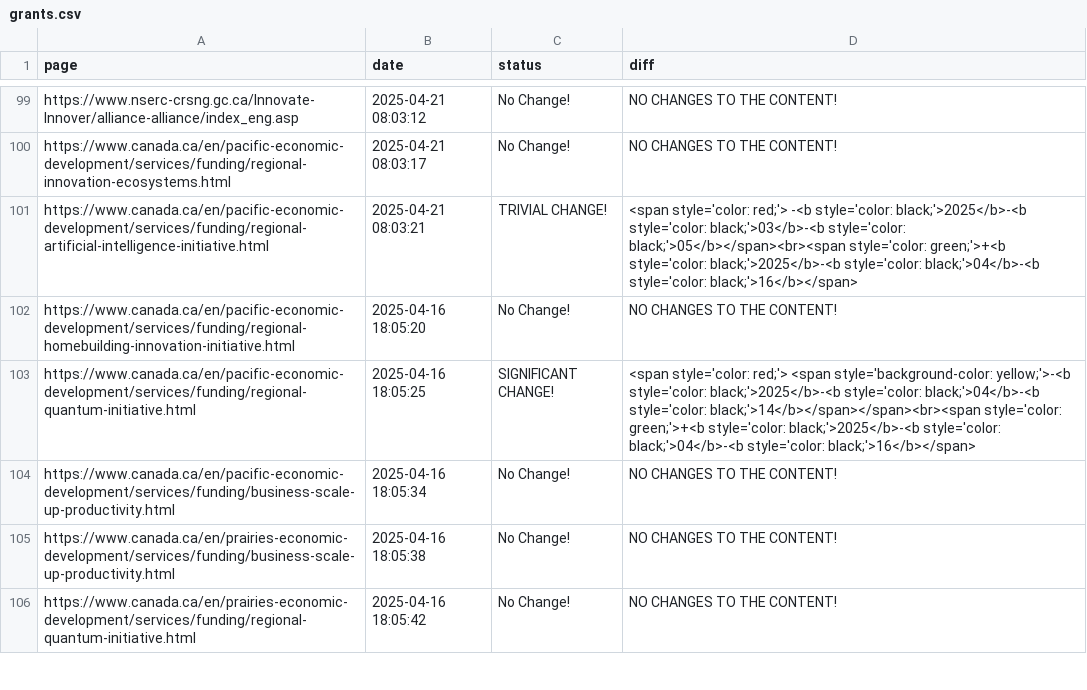
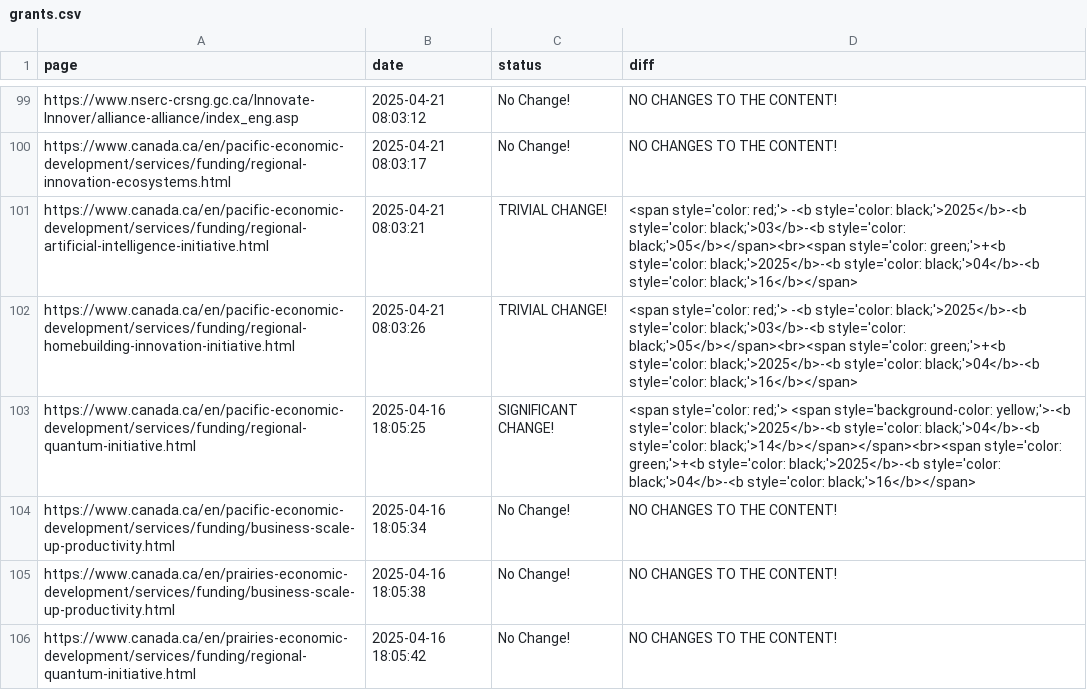
Before and after one commit to Ling-Jun/CGH, a CSV file: grants.csv, drawn as a sheet; only a part is shown, gaps mark what is left out; the diff names each change by its address in the sheet, - before the commit and + after, or states it on an @@ line.

Commit message:
Content update for ENTIRE LOCAL REPO at 2025-04-21  08-03-33

```diff
--- a/grants.csv
+++ b/grants.csv
-B102 (date): 2025-04-16 18:05:20
+B102 (date): 2025-04-21 08:03:26
-C102 (status): No Change!
+C102 (status): TRIVIAL CHANGE!
-D102 (diff): NO CHANGES TO THE CONTENT!
+D102 (diff): <span style='color: red;'> -<b style='color: black;'>2025</b>-<b style='color: black;'>03</b>-<b style='color: black;'>05</b></span><br><span style='color: green;'>+<b style='color: black;'>2025</b>-<b style='color: black;'>04</b>-<b style='color: black;'>16</b></span>
```
